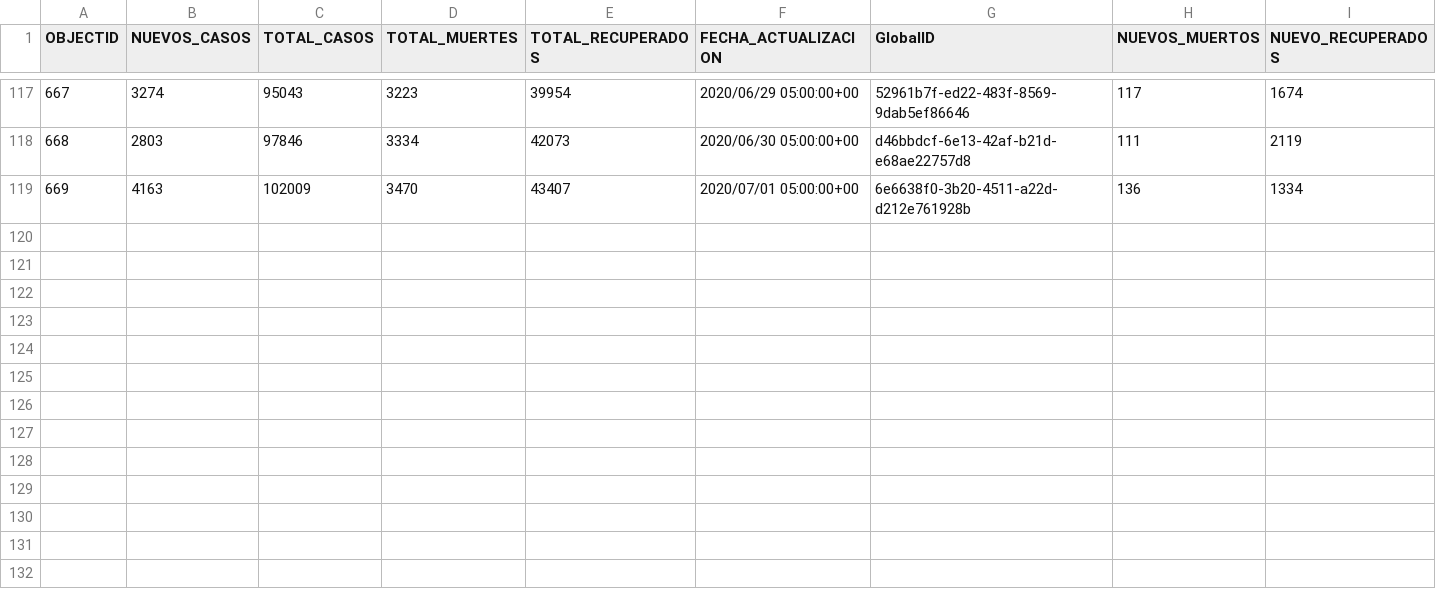
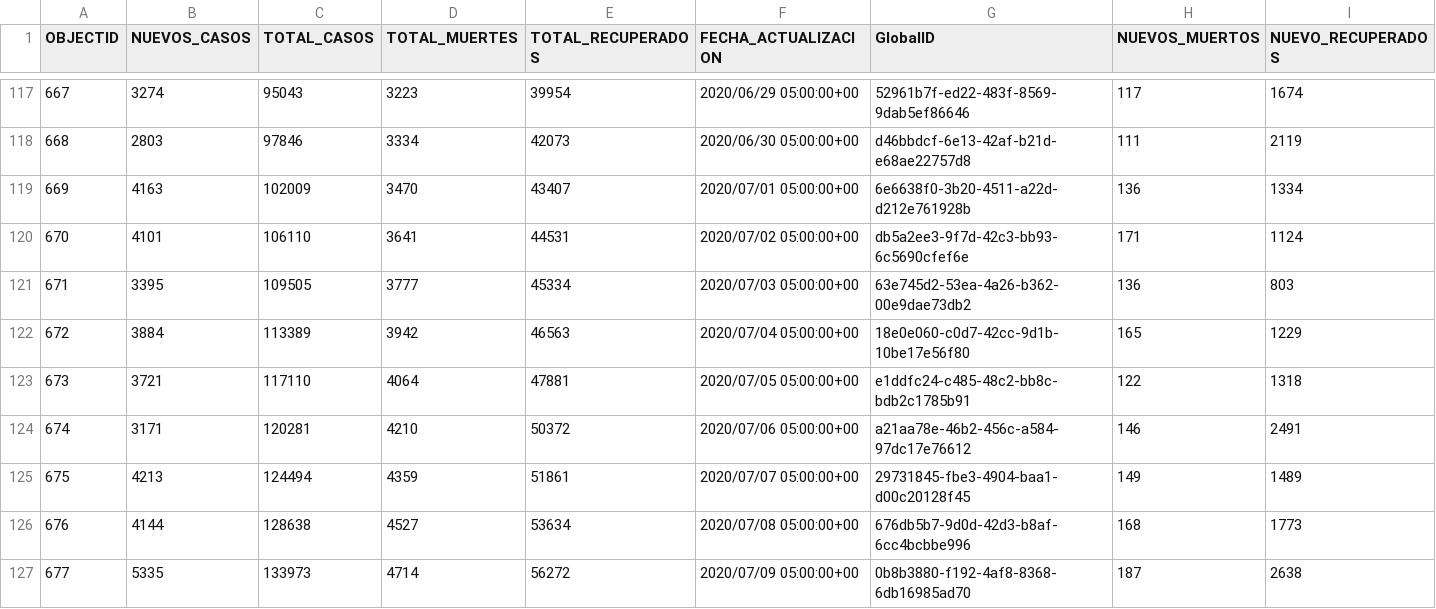
Before and after one commit to jdocampom/COVID19-Colombia, a CSV file: Colombia_COVID19.csv, drawn as a sheet; only a part is shown, gaps mark what is left out.

```diff
--- a/Colombia_COVID19.csv
+++ b/Colombia_COVID19.csv
@@ -119 +119,9 @@
 669,4163,102009,3470,43407,2020/07/01 05:00:00+00,6e6638f0-3b20-4511-a22d-d212e761928b,136,1334
+670,4101,106110,3641,44531,2020/07/02 05:00:00+00,db5a2ee3-9f7d-42c3-bb93-6c5690cfef6e,171,1124
+671,3395,109505,3777,45334,2020/07/03 05:00:00+00,63e745d2-53ea-4a26-b362-00e9dae73db2,136,803
+672,3884,113389,3942,46563,2020/07/04 05:00:00+00,18e0e060-c0d7-42cc-9d1b-10be17e56f80,165,1229
+673,3721,117110,4064,47881,2020/07/05 05:00:00+00,e1ddfc24-c485-48c2-bb8c-bdb2c1785b91,122,1318
+674,3171,120281,4210,50372,2020/07/06 05:00:00+00,a21aa78e-46b2-456c-a584-97dc17e76612,146,2491
+675,4213,124494,4359,51861,2020/07/07 05:00:00+00,29731845-fbe3-4904-baa1-d00c20128f45,149,1489
+676,4144,128638,4527,53634,2020/07/08 05:00:00+00,676db5b7-9d0d-42d3-b8af-6cc4bcbbe996,168,1773
+677,5335,133973,4714,56272,2020/07/09 05:00:00+00,0b8b3880-f192-4af8-8368-6db16985ad70,187,2638
```
Also changed, not shown: 7 other files.
